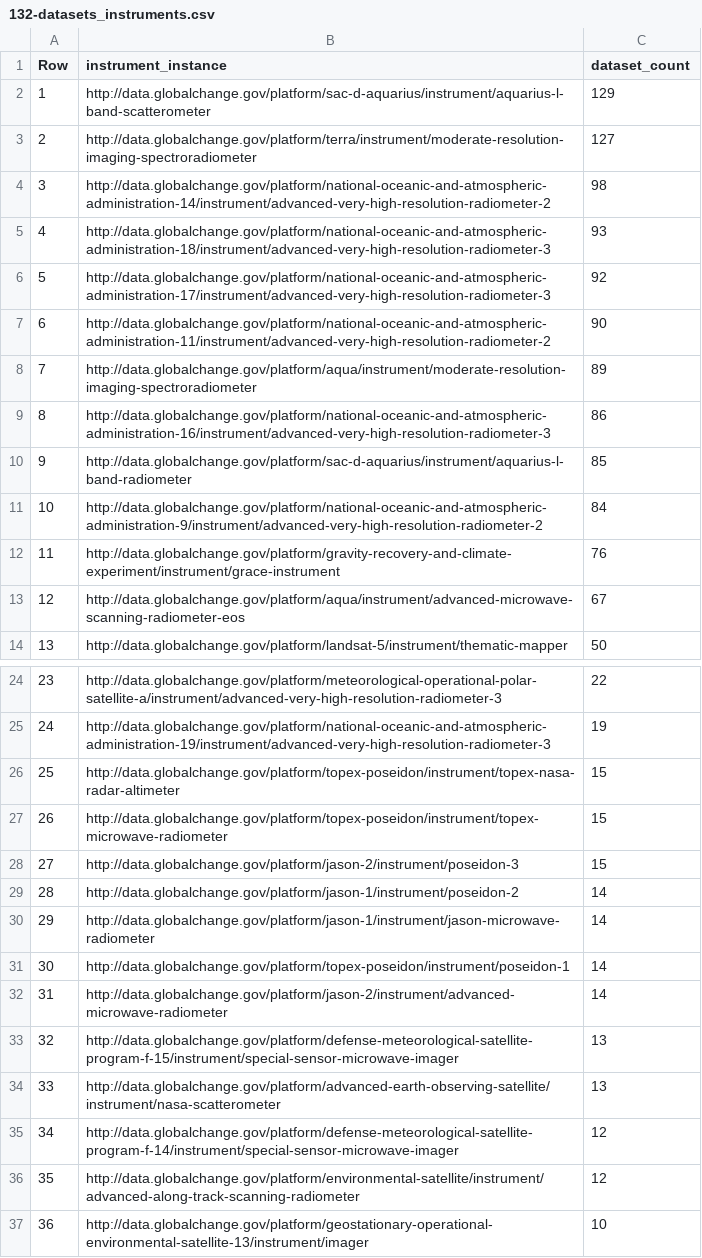
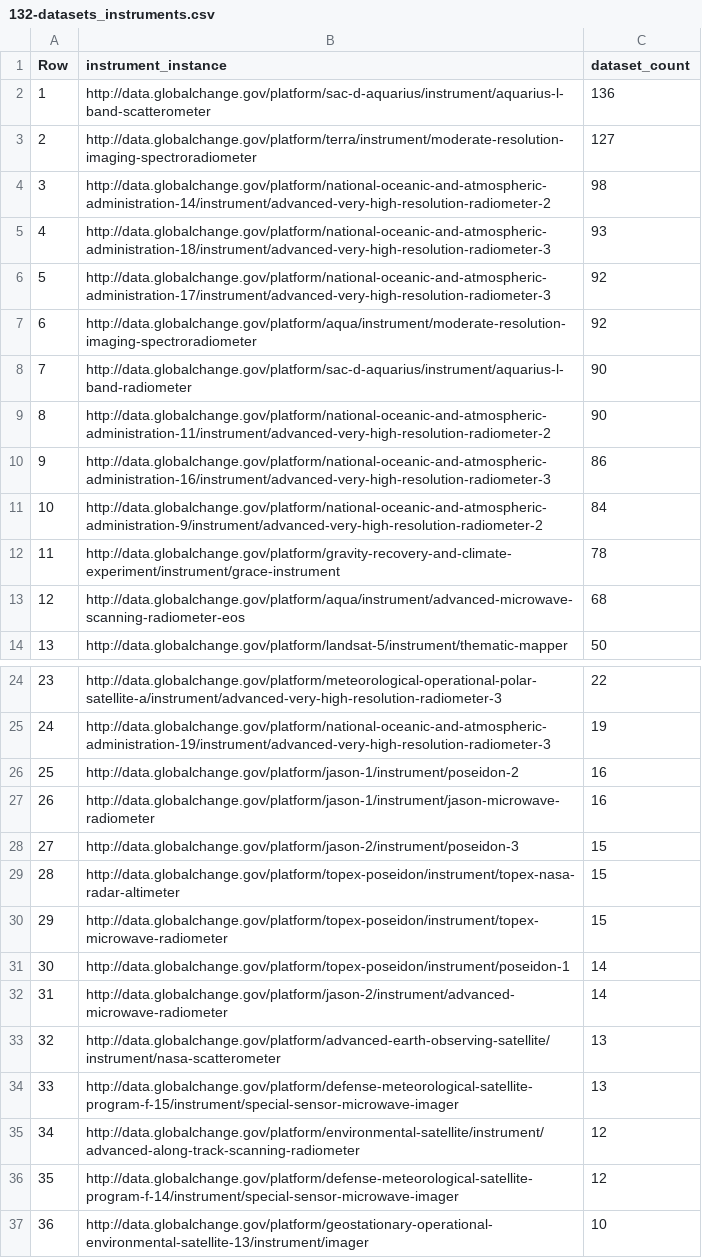
Before and after one commit to USGCRP/gcis-sparql, a CSV file: 132-datasets_instruments.csv, drawn as a sheet; only a part is shown, gaps mark what is left out; removed rows and columns are numbered as before the commit, all else as after; the diff covers the shown part only; the diff names each change by its address in the sheet, - before the commit and + after, or states it on an @@ line.

Commit message:
Updated content post push

```diff
--- a/132-datasets_instruments.csv
+++ b/132-datasets_instruments.csv
-C2 (dataset_count): 129
+C2 (dataset_count): 136
+row 7: 6 | http://data.globalchange.gov/platform/aqua/instrument/moderate-resolution-imaging-spectroradiometer | 92
+row 8: 7 | http://data.globalchange.gov/platform/sac-d-aquarius/instrument/aquarius-l-band-radiometer | 90
@@ column A (Row) renumbered between rows 9 and 94 @@
-row 8: 7 | http://data.globalchange.gov/platform/aqua/instrument/moderate-resolution-imaging-spectroradiometer | 89
-row 10: 9 | http://data.globalchange.gov/platform/sac-d-aquarius/instrument/aquarius-l-band-radiometer | 85
-C12 (dataset_count): 76
+C12 (dataset_count): 78
-C13 (dataset_count): 67
+C13 (dataset_count): 68
+row 26: 25 | http://data.globalchange.gov/platform/jason-1/instrument/poseidon-2 | 16
+row 27: 26 | http://data.globalchange.gov/platform/jason-1/instrument/jason-microwave-radiometer | 16
-row 29: 28 | http://data.globalchange.gov/platform/jason-1/instrument/poseidon-2 | 14
-row 30: 29 | http://data.globalchange.gov/platform/jason-1/instrument/jason-microwave-radiometer | 14
@@ row 34 moved to row 33: 32 @@
@@ row 36 moved to row 35: 34 @@
```
Also changed, not shown: 2 added rows, 2 removed rows, 23 moved rows and 1 edited cell elsewhere in this file.
